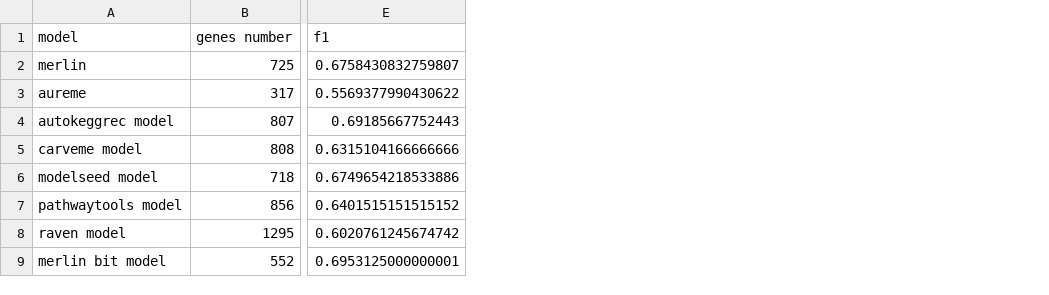
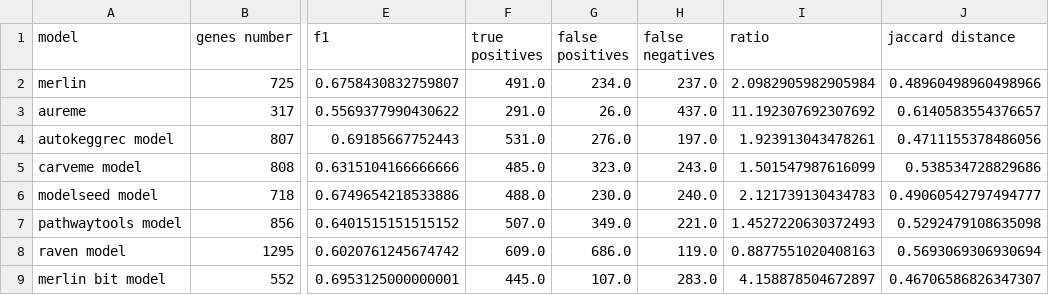
Before and after one commit to BioSystemsUM/merlinv4_paper, a CSV file: results/Lplantarum_genes_results.csv, drawn as a sheet; only a part is shown, gaps mark what is left out; the diff names each change by its address in the sheet, - before the commit and + after, or states it on an @@ line.

```diff
--- a/results/Lplantarum_genes_results.csv
+++ b/results/Lplantarum_genes_results.csv
+column F (true positives), rows 2-9: 491.0 | 291.0 | 531.0 | 485.0 | 488.0 | 507.0 | 609.0 | 445.0
+column G (false positives), rows 2-9: 234.0 | 26.0 | 276.0 | 323.0 | 230.0 | 349.0 | 686.0 | 107.0
+column H (false negatives), rows 2-9: 237.0 | 437.0 | 197.0 | 243.0 | 240.0 | 221.0 | 119.0 | 283.0
+column I (ratio), rows 2-9: 2.0982905982905984 | 11.192307692307692 | 1.923913043478261 | 1.501547987616099 | 2.121739130434783 | 1.4527220630372493 | 0.8877551020408163 | 4.158878504672897
+column J (jaccard distance), rows 2-9: 0.48960498960498966 | 0.6140583554376657 | 0.4711155378486056 | 0.538534728829686 | 0.49060542797494777 | 0.5292479108635098 | 0.5693069306930694 | 0.46706586826347307
```
Also changed, not shown: results/Bpertussis_genes_results.csv, results/Lplantarum_results.csv, 14 other files.
